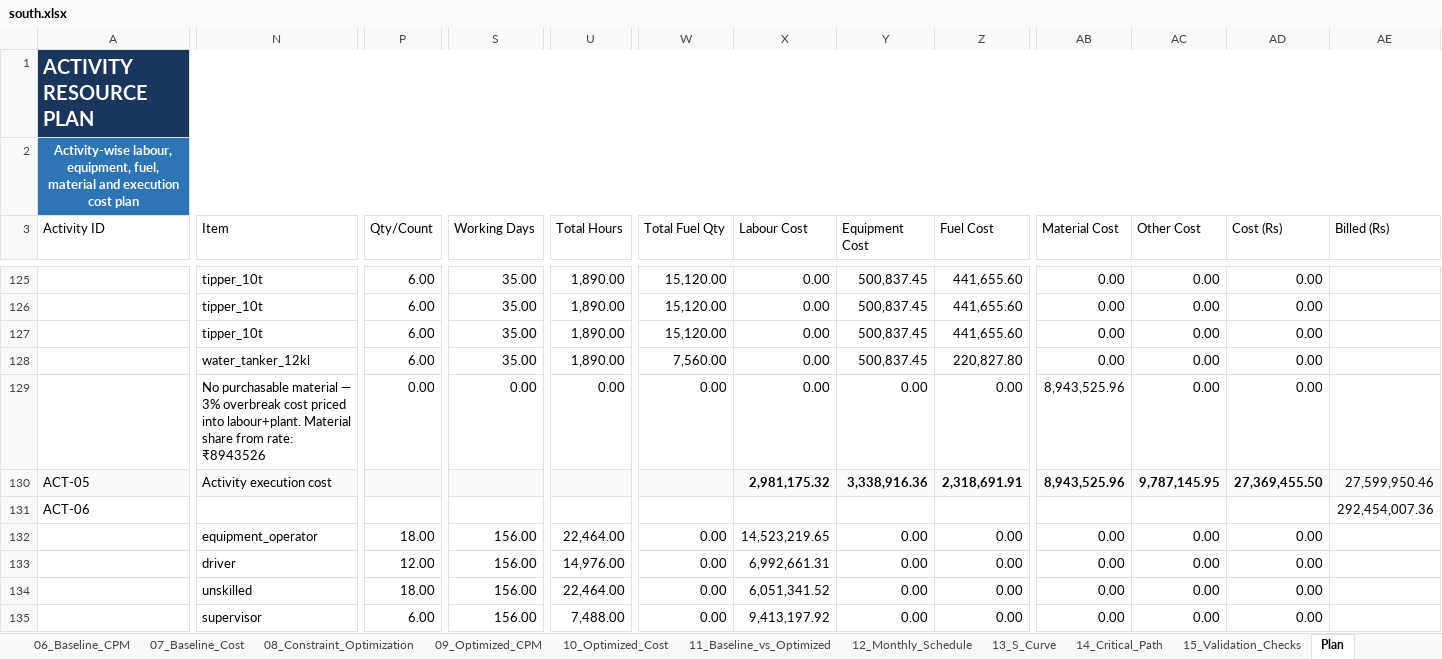
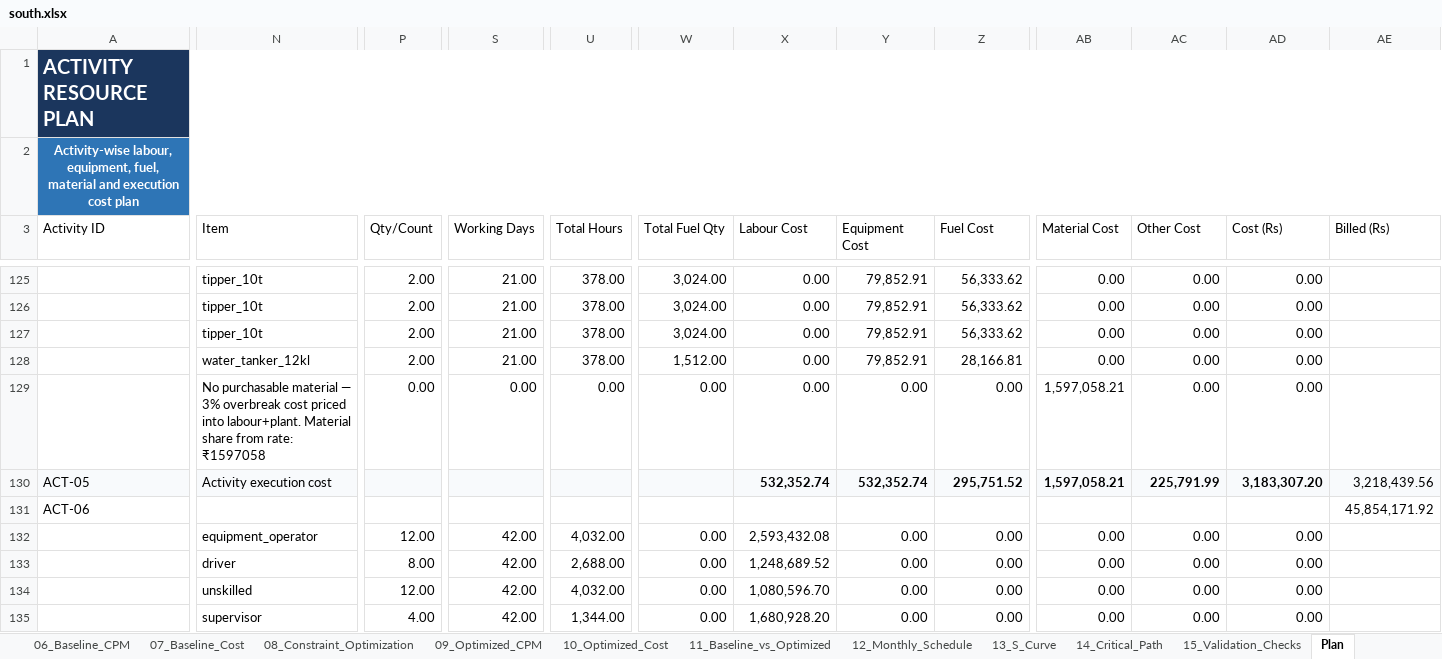
Before and after one commit to Syamala4747/ProjectPlanning, an Excel workbook: RoadConstruction/output/south.xlsx, sheet Plan, drawn as a sheet; only a part is shown, gaps mark what is left out; values as stored, in another font and other column widths than the file's, no borders; the diff covers the shown part only; the diff names each change by its address in the sheet, - before the commit and + after, or states it on an @@ line.

```diff
--- a/RoadConstruction/output/south.xlsx (sheet Plan)
+++ b/RoadConstruction/output/south.xlsx (sheet Plan)
-P125:P128 (Qty/Count): 6.00
+P125:P128 (Qty/Count): 2.00
-S125:S128 (Working Days): 35.00
+S125:S128 (Working Days): 21.00
-U125:U128 (Total Hours): 1,890.00
+U125:U128 (Total Hours): 378.00
-W125:W127 (Total Fuel Qty): 15,120.00
+W125:W127 (Total Fuel Qty): 3,024.00
-Y125:Y128 (Equipment Cost): 500,837.45
+Y125:Y128 (Equipment Cost): 79,852.91
-Z125:Z127 (Fuel Cost): 441,655.60
+Z125:Z127 (Fuel Cost): 56,333.62
-W128 (Total Fuel Qty): 7,560.00
+W128 (Total Fuel Qty): 1,512.00
-Z128 (Fuel Cost): 220,827.80
+Z128 (Fuel Cost): 28,166.81
-N129 (Item): …from rate: ₹8943526
+N129 (Item): …from rate: ₹1597058
-AB129:AB130 (Material Cost): 8,943,525.96
+AB129:AB130 (Material Cost): 1,597,058.21
-X130 (Labour Cost): 2,981,175.32
+X130 (Labour Cost): 532,352.74
-Y130 (Equipment Cost): 3,338,916.36
+Y130 (Equipment Cost): 532,352.74
-Z130 (Fuel Cost): 2,318,691.91
+Z130 (Fuel Cost): 295,751.52
-AC130 (Other Cost): 9,787,145.95
+AC130 (Other Cost): 225,791.99
-AD130 (Cost (Rs)): 27,369,455.50
+AD130 (Cost (Rs)): 3,183,307.20
-AE130 (Billed (Rs)): 27,599,950.46
+AE130 (Billed (Rs)): 3,218,439.56
-AE131 (Billed (Rs)): 292,454,007.36
+AE131 (Billed (Rs)): 45,854,171.92
-P132 (Qty/Count): 18.00
+P132 (Qty/Count): 12.00
-S132:S135 (Working Days): 156.00
+S132:S135 (Working Days): 42.00
-U132 (Total Hours): 22,464.00
+U132 (Total Hours): 4,032.00
-X132 (Labour Cost): 14,523,219.65
+X132 (Labour Cost): 2,593,432.08
-P133 (Qty/Count): 12.00
+P133 (Qty/Count): 8.00
-U133 (Total Hours): 14,976.00
+U133 (Total Hours): 2,688.00
-X133 (Labour Cost): 6,992,661.31
+X133 (Labour Cost): 1,248,689.52
-P134 (Qty/Count): 18.00
+P134 (Qty/Count): 12.00
-U134 (Total Hours): 22,464.00
+U134 (Total Hours): 4,032.00
-X134 (Labour Cost): 6,051,341.52
+X134 (Labour Cost): 1,080,596.70
-P135 (Qty/Count): 6.00
+P135 (Qty/Count): 4.00
-U135 (Total Hours): 7,488.00
+U135 (Total Hours): 1,344.00
-X135 (Labour Cost): 9,413,197.92
+X135 (Labour Cost): 1,680,928.20
```
Also changed, not shown: 1 added row, 19 removed rows and 1155 edited cells elsewhere in this sheet, sheet Engineer_DailyLog, sheet 10_Optimized_Cost, sheet 05_Activities, sheet 04_WBS_Hierarchy, sheet 07_Baseline_Cost, sheet 06_Baseline_CPM, 10 more sheets, charts or pictures, RoadConstruction/output/south_entity_validation.xlsx, 14 other files.
